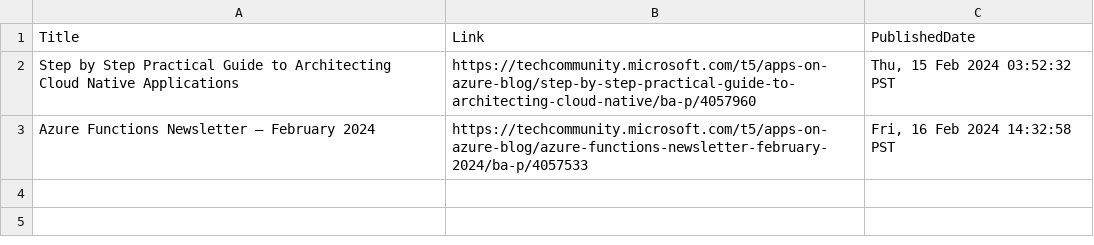
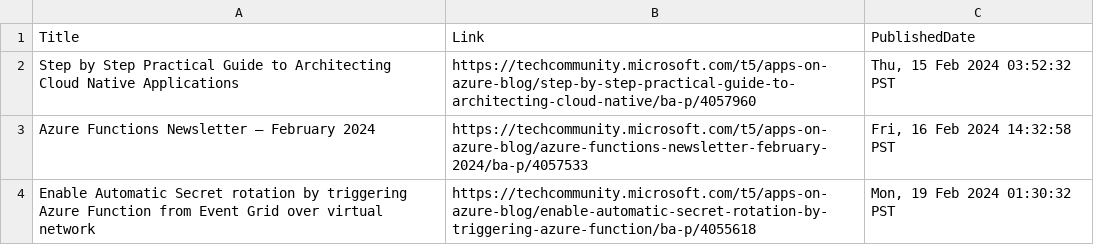
Before and after one commit to wilfriedwoivre/feedly, a CSV file: items/AzureApps.csv, drawn as a sheet.

Commit message:
Read RSS items

```diff
--- a/items/AzureApps.csv
+++ b/items/AzureApps.csv
@@ -3 +3,2 @@ Step by Step Practical Guide to Architecting Cloud Native Applications,https://t
 Azure Functions Newsletter – February 2024,https://techcommunity.microsoft.com/t5/apps-on-azure-blog/azure-functions-newsletter-february-2024/ba-p/4057533,"Fri, 16 Feb 2024 14:32:58 PST"
+Enable Automatic Secret rotation by triggering Azure Function from Event Grid over virtual network,https://techcommunity.microsoft.com/t5/apps-on-azure-blog/enable-automatic-secret-rotation-by-triggering-azure-function/ba-p/4055618,"Mon, 19 Feb 2024 01:30:32 PST"
```
